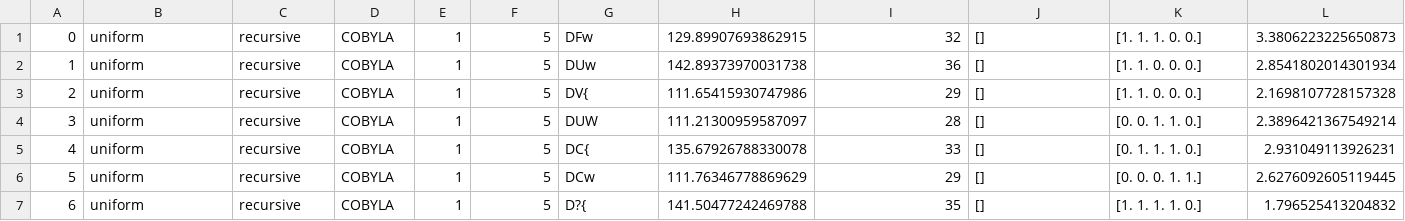
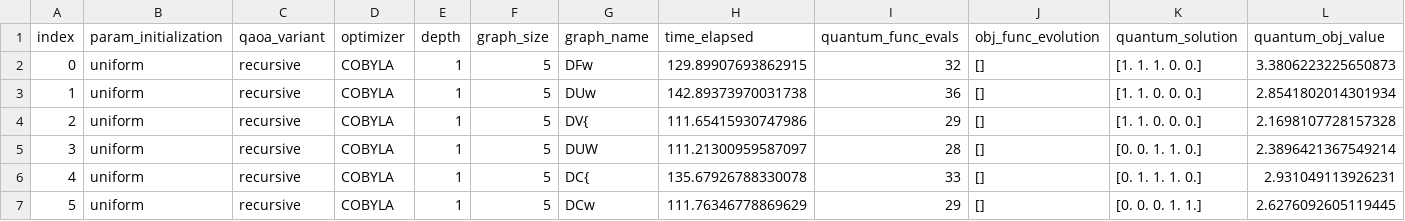
Before and after one commit to Smeidir/QAOA, a CSV file: results_LAQA_recursive_depth1.csv, drawn as a sheet; only a part is shown; the shorter side is filled out with more unchanged rows; rows hold the shown columns only; the diff names each change by its address in the sheet, - before the commit and + after, or states it on an @@ line.

```diff
--- a/results_LAQA_recursive_depth1.csv
+++ b/results_LAQA_recursive_depth1.csv
+row 1: index | param_initialization | qaoa_variant | optimizer | depth | graph_size | graph_name | time_elapsed | quantum_func_evals | obj_func_evolution | quantum_solution | quantum_obj_value
```
Also changed, not shown: 8 other files.
